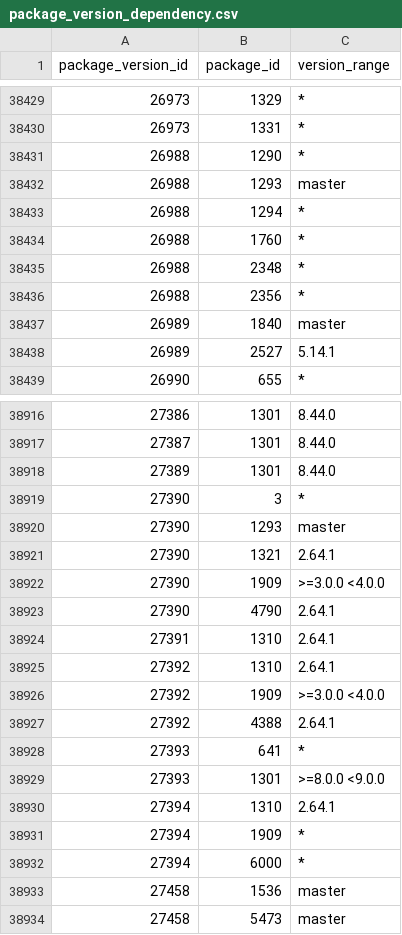
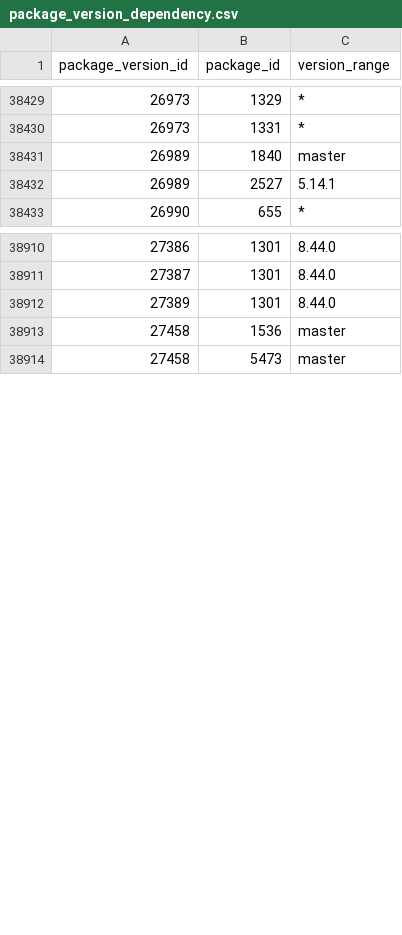
Before and after one commit to SoftwareNetwork/database, a CSV file: package_version_dependency.csv, drawn as a sheet; only a part is shown, gaps mark what is left out; the diff covers the shown part only.

```diff
--- a/package_version_dependency.csv
+++ b/package_version_dependency.csv
@@ -38430,8 +38430,2 @@ package_version_id,package_id,version_range
 26973,1331,*
-26988,1290,*
-26988,1293,master
-26988,1294,*
-26988,1760,*
-26988,2348,*
-26988,2356,*
 26989,1840,master
@@ -38918,16 +38912,2 @@ package_version_id,package_id,version_range
 27389,1301,8.44.0
-27390,3,*
-27390,1293,master
-27390,1321,2.64.1
-27390,1909,>=3.0.0 <4.0.0
-27390,4790,2.64.1
-27391,1310,2.64.1
-27392,1310,2.64.1
-27392,1909,>=3.0.0 <4.0.0
-27392,4388,2.64.1
-27393,641,*
-27393,1301,>=8.0.0 <9.0.0
-27394,1310,2.64.1
-27394,1909,*
-27394,6000,*
 27458,1536,master
```
Also changed, not shown: 20 added rows elsewhere in this file, 2 other files.
